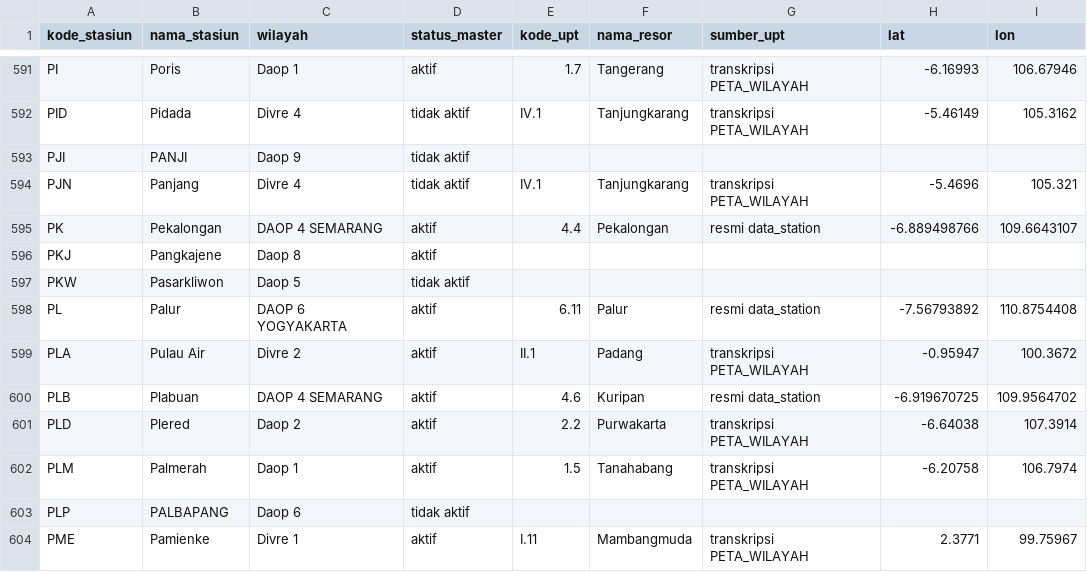
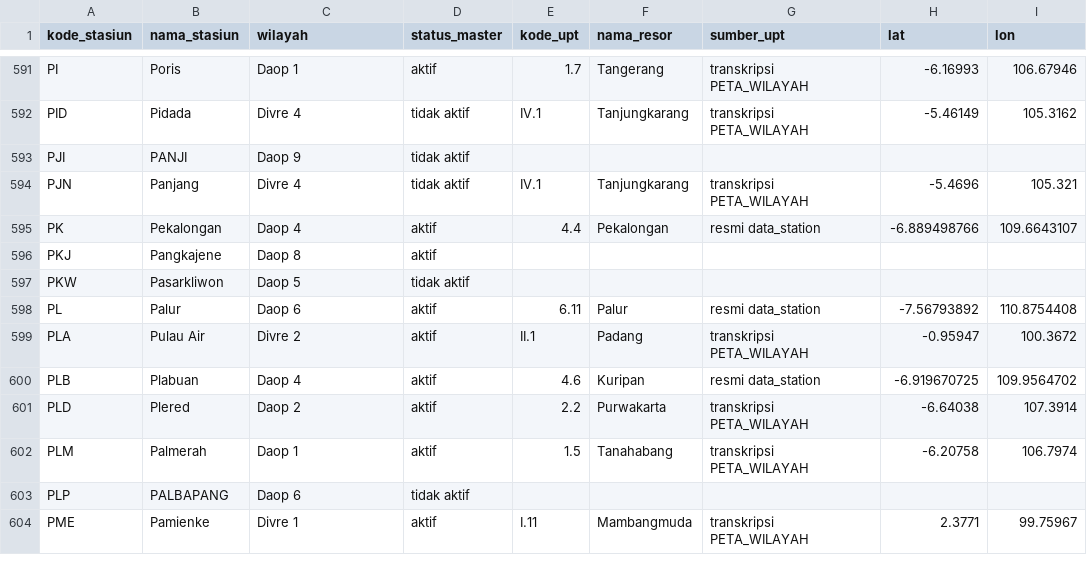
Before and after one commit to ydppramono-cpu/gangguan_operasional, a CSV file: db/csv/master_stasiun.csv, drawn as a sheet; only a part is shown, gaps mark what is left out; the diff covers the shown part only; the diff names each change by its address in the sheet, - before the commit and + after, or states it on an @@ line.

```diff
--- a/db/csv/master_stasiun.csv
+++ b/db/csv/master_stasiun.csv
-C595 (wilayah): DAOP 4 SEMARANG
+C595 (wilayah): Daop 4
-C598 (wilayah): DAOP 6 YOGYAKARTA
+C598 (wilayah): Daop 6
-C600 (wilayah): DAOP 4 SEMARANG
+C600 (wilayah): Daop 4
```
Also changed, not shown: 129 edited cells elsewhere in this file, db/csv/_manifest.csv, 25 other files.
